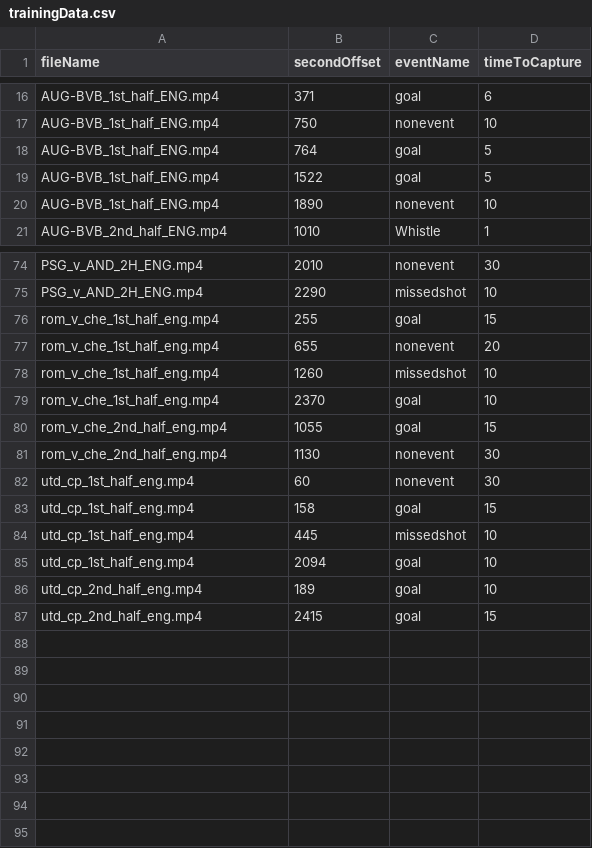
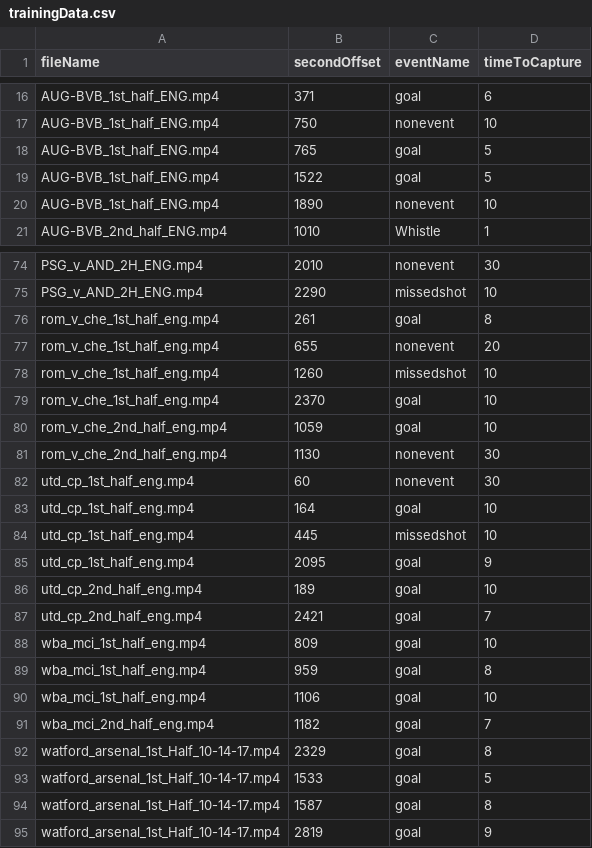
Before and after one commit to roygv/gameSummarier, a CSV file: code/trainingData.csv, drawn as a sheet; only a part is shown, gaps mark what is left out; the diff covers the shown part only.

Commit message:
More goals, python 3 changes

```diff
--- a/code/trainingData.csv
+++ b/code/trainingData.csv
@@ -17,3 +17,3 @@ AUG-BVB_1st_half_ENG.mp4,371,goal,6
 AUG-BVB_1st_half_ENG.mp4,750,nonevent,10
-AUG-BVB_1st_half_ENG.mp4,764,goal,5
+AUG-BVB_1st_half_ENG.mp4,765,goal,5
 AUG-BVB_1st_half_ENG.mp4,1522,goal,5
@@ -75,3 +75,3 @@ PSG_v_AND_2H_ENG.mp4,2010,nonevent,30
 PSG_v_AND_2H_ENG.mp4,2290,missedshot,10
-rom_v_che_1st_half_eng.mp4,255,goal,15
+rom_v_che_1st_half_eng.mp4,261,goal,8
 rom_v_che_1st_half_eng.mp4,655,nonevent,20
@@ -79,9 +79,17 @@ rom_v_che_1st_half_eng.mp4,1260,missedshot,10
 rom_v_che_1st_half_eng.mp4,2370,goal,10
-rom_v_che_2nd_half_eng.mp4,1055,goal,15
+rom_v_che_2nd_half_eng.mp4,1059,goal,10
 rom_v_che_2nd_half_eng.mp4,1130,nonevent,30
 utd_cp_1st_half_eng.mp4,60,nonevent,30
-utd_cp_1st_half_eng.mp4,158,goal,15
+utd_cp_1st_half_eng.mp4,164,goal,10
 utd_cp_1st_half_eng.mp4,445,missedshot,10
-utd_cp_1st_half_eng.mp4,2094,goal,10
+utd_cp_1st_half_eng.mp4,2095,goal,9
 utd_cp_2nd_half_eng.mp4,189,goal,10
-utd_cp_2nd_half_eng.mp4,2415,goal,15
+utd_cp_2nd_half_eng.mp4,2421,goal,7
+wba_mci_1st_half_eng.mp4,809,goal,10
+wba_mci_1st_half_eng.mp4,959,goal,8
+wba_mci_1st_half_eng.mp4,1106,goal,10
+wba_mci_2nd_half_eng.mp4,1182,goal,7
+watford_arsenal_1st_Half_10-14-17.mp4,2329,goal,8
+watford_arsenal_1st_Half_10-14-17.mp4,1533,goal,5
+watford_arsenal_1st_Half_10-14-17.mp4,1587,goal,8
+watford_arsenal_1st_Half_10-14-17.mp4,2819,goal,9
```
Also changed, not shown: 7 edited cells elsewhere in this file, 1 other file.
